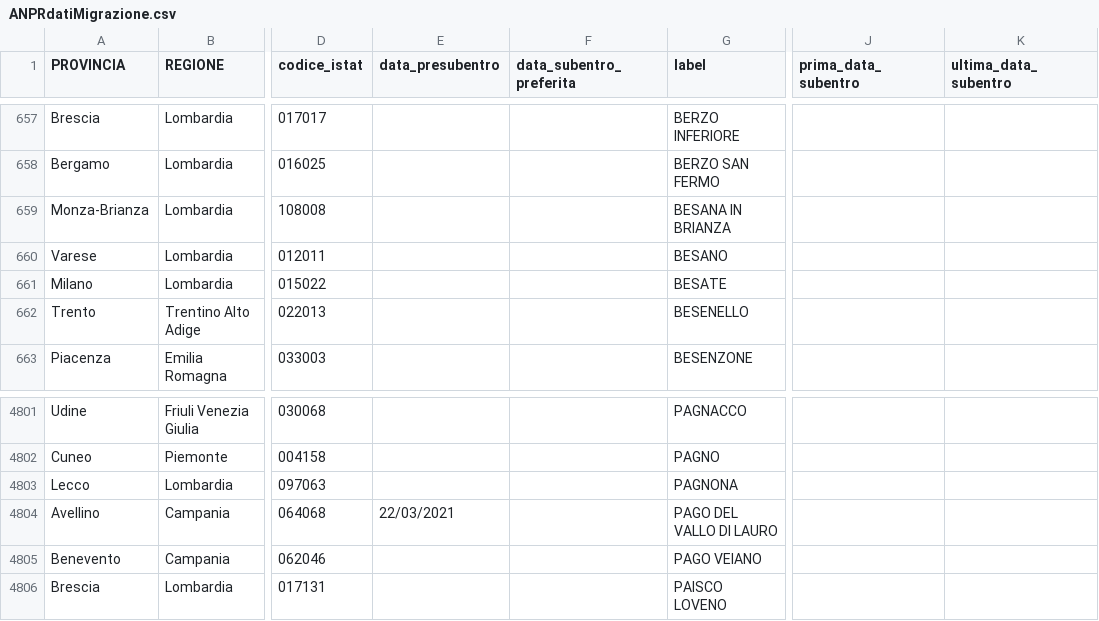
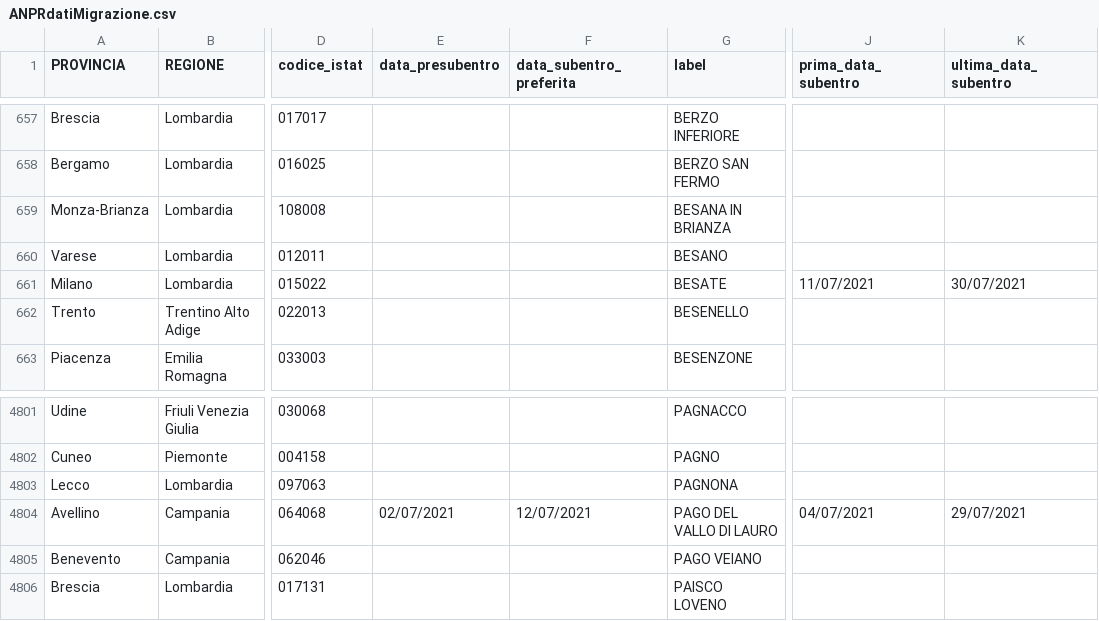
Before and after one commit to aborruso/archivioDatiPubbliciPreziosi, a CSV file: docs/ANPRdatiMigrazione/ANPRdatiMigrazione.csv, drawn as a sheet; only a part is shown, gaps mark what is left out; the diff names each change by its address in the sheet, - before the commit and + after, or states it on an @@ line.

```diff
--- a/docs/ANPRdatiMigrazione/ANPRdatiMigrazione.csv
+++ b/docs/ANPRdatiMigrazione/ANPRdatiMigrazione.csv
-J661 (prima_data_subentro): (empty)
+J661 (prima_data_subentro): 11/07/2021
-K661 (ultima_data_subentro): (empty)
+K661 (ultima_data_subentro): 30/07/2021
-E4804 (data_presubentro): 22/03/2021
+E4804 (data_presubentro): 02/07/2021
-F4804 (data_subentro_preferita): (empty)
+F4804 (data_subentro_preferita): 12/07/2021
-J4804 (prima_data_subentro): (empty)
+J4804 (prima_data_subentro): 04/07/2021
-K4804 (ultima_data_subentro): (empty)
+K4804 (ultima_data_subentro): 29/07/2021
```
